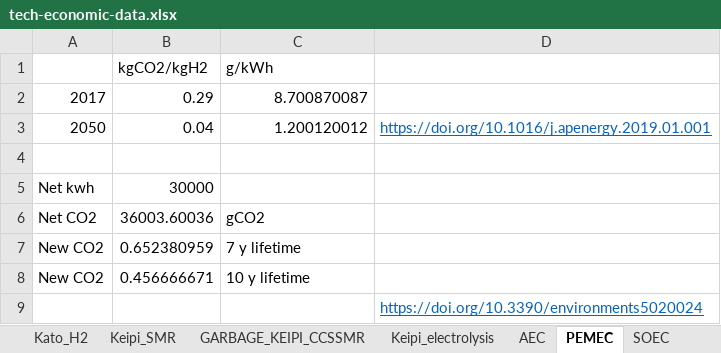
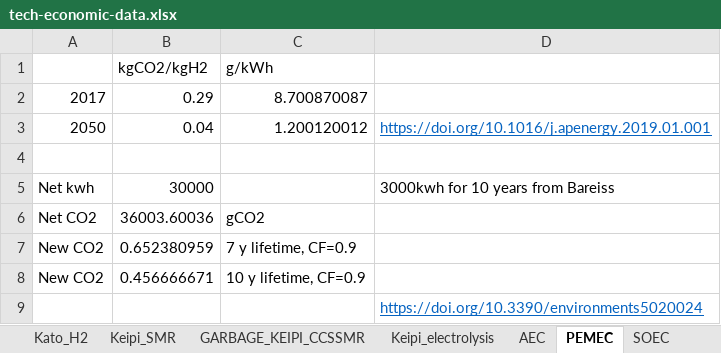
Before and after one commit to arfc/i2cner, an Excel workbook: data/tech-economic-data.xlsx, sheet PEMEC, drawn as a sheet; values as stored, in another font and other column widths than the file's, no borders; the diff names each change by its address in the sheet, - before the commit and + after, or states it on an @@ line.

```diff
--- a/data/tech-economic-data.xlsx (sheet PEMEC)
+++ b/data/tech-economic-data.xlsx (sheet PEMEC)
-D5: (empty)
+D5: 3000kwh for 10 years from Bareiss
-C7 (g/kWh): 7 y lifetime
+C7 (g/kWh): 7 y lifetime, CF=0.9
-C8 (g/kWh): 10 y lifetime
+C8 (g/kWh): 10 y lifetime, CF=0.9
```
Also changed, not shown: sheet Li-ion, sheet SOFC, other sheet tabs.
